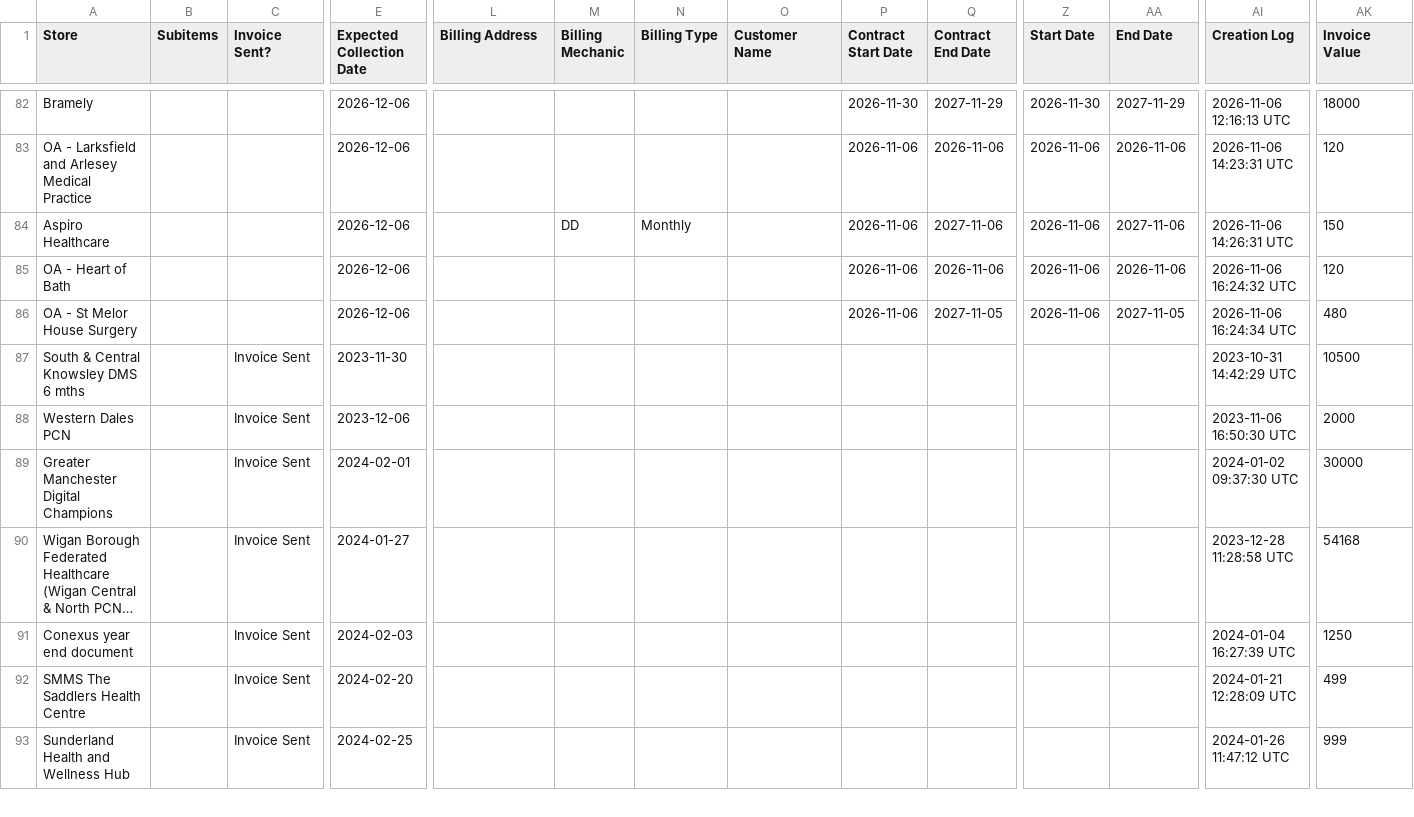
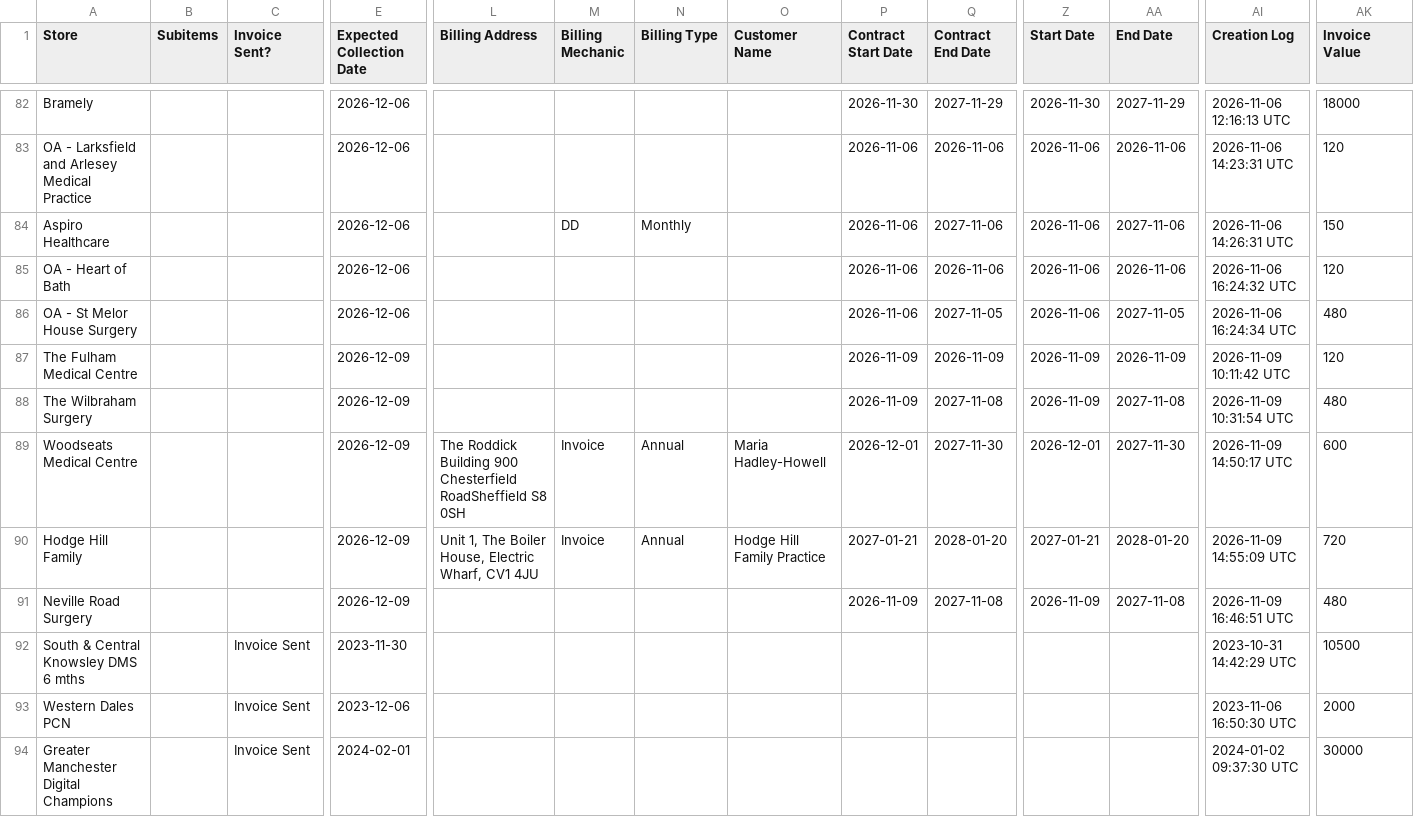
Before and after one commit to JCRedmoorHealth/vercel-mcp-python, a CSV file: Boards data/InvoicesAndCollections.csv, drawn as a sheet; only a part is shown, gaps mark what is left out; the shorter side is filled out with more unchanged rows; long unchanged cells end in …; rows hold the shown columns only; the diff names each change by its address in the sheet, - before the commit and + after, or states it on an @@ line.

```diff
--- a/Boards data/InvoicesAndCollections.csv
+++ b/Boards data/InvoicesAndCollections.csv
+row 87: The Fulham Medical Centre |  |  | 2026-12-09 |  |  |  |  | 2026-11-09 | 2026-11-09 | 2026-11-09 | 2026-11-09 | 2026-11-09 10:11:42 UTC | 120
+row 88: The Wilbraham Surgery |  |  | 2026-12-09 |  |  |  |  | 2026-11-09 | 2027-11-08 | 2026-11-09 | 2027-11-08 | 2026-11-09 10:31:54 UTC | 480
+row 89: Woodseats Medical Centre |  |  | 2026-12-09 | The Roddick Building 900 Chesterfield RoadSheffield S8 0SH | Invoice | Annual | Maria Hadley-Howell | 2026-12-01 | 2027-11-30 | 2026-12-01 | 2027-11-30 | 2026-11-09 14:50:17 UTC | 600
+row 90: Hodge Hill Family |  |  | 2026-12-09 | Unit 1, The Boiler House, Electric Wharf, CV1 4JU | Invoice | Annual | Hodge Hill Family Practice | 2027-01-21 | 2028-01-20 | 2027-01-21 | 2028-01-20 | 2026-11-09 14:55:09 UTC | 720
+row 91: Neville Road Surgery |  |  | 2026-12-09 |  |  |  |  | 2026-11-09 | 2027-11-08 | 2026-11-09 | 2027-11-08 | 2026-11-09 16:46:51 UTC | 480
```
Also changed, not shown: Boards data/OpportunitiesBoard.csv, Boards data/SMMSMasterList.csv.
